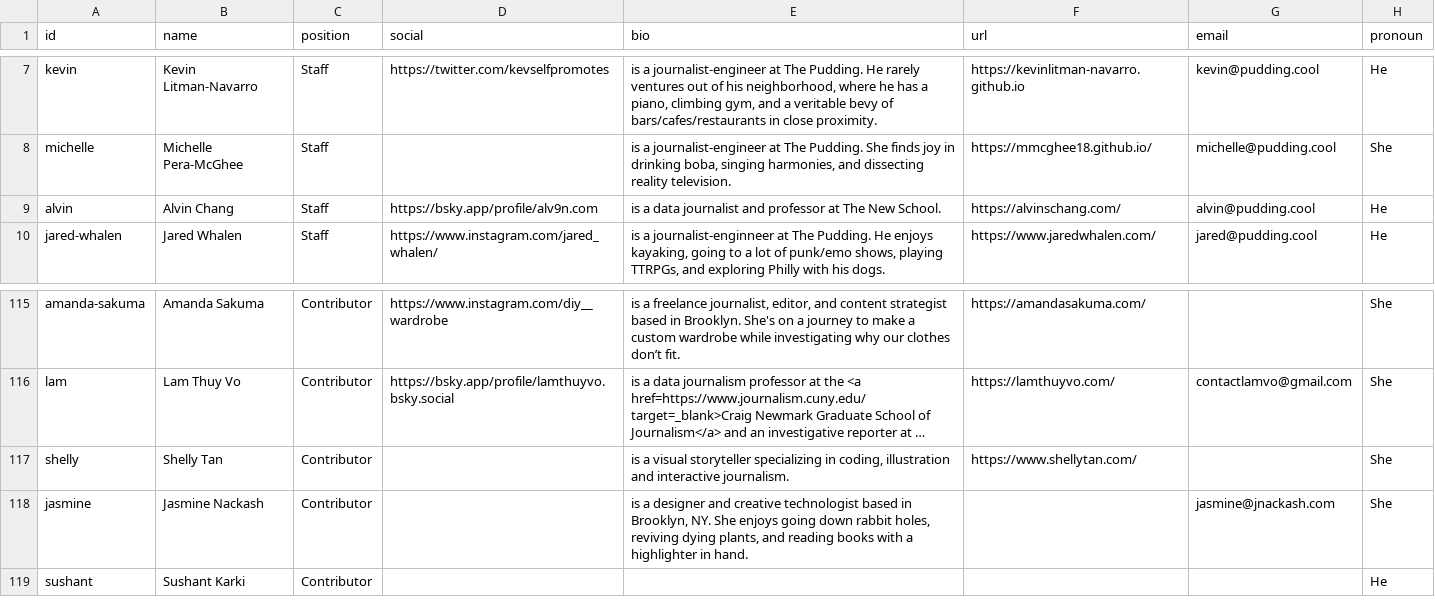
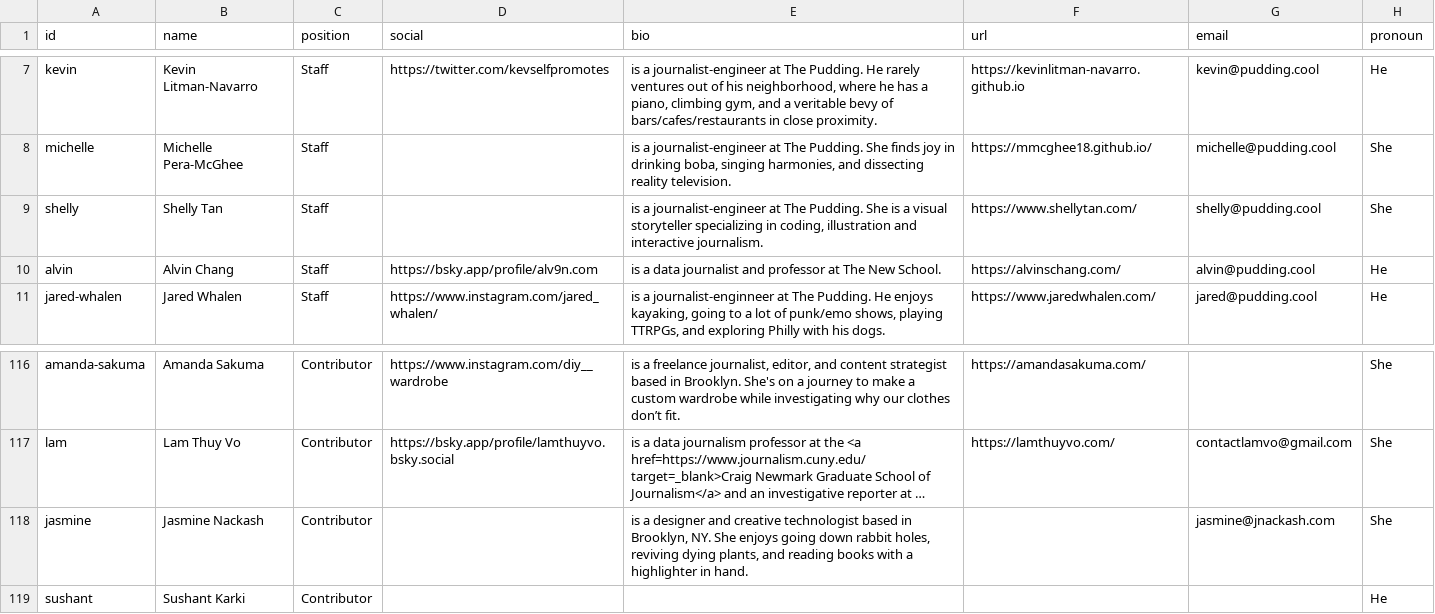
Before and after one commit to the-pudding/website, a CSV file: src/data/authors.csv, drawn as a sheet; only a part is shown, gaps mark what is left out; long unchanged cells end in …; removed rows and columns are numbered as before the commit, all else as after; the diff names each change by its address in the sheet, - before the commit and + after, or states it on an @@ line.

Commit message:
shelly

```diff
--- a/src/data/authors.csv
+++ b/src/data/authors.csv
+row 9: shelly | Shelly Tan | Staff |  | is a journalist-engineer at The Pudding. She is a visual storyteller specializing in coding, illustration and interactive journalism. | https://www.shellytan.com/ | shelly@pudding.cool | She
-row 117: shelly | Shelly Tan | Contributor |  | is a visual storyteller specializing in coding, illustration and interactive journalism. | https://www.shellytan.com/ |  | She
```
Also changed, not shown: 1 other file.
